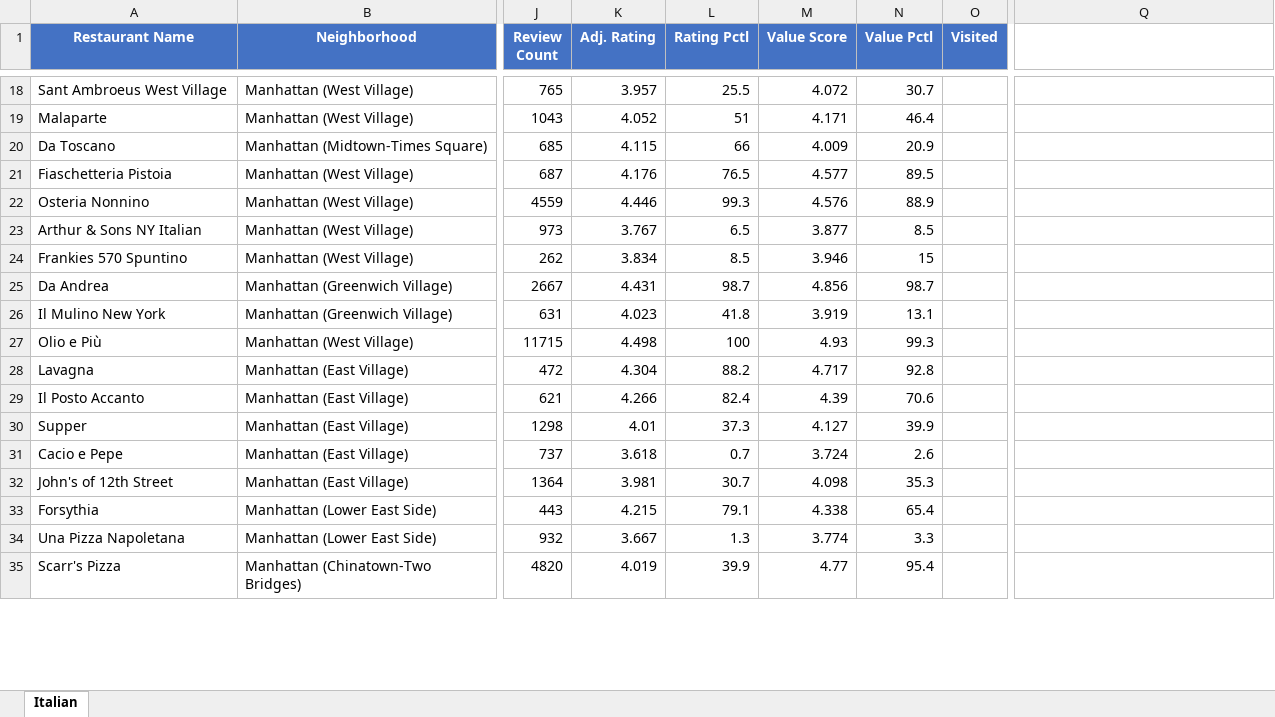
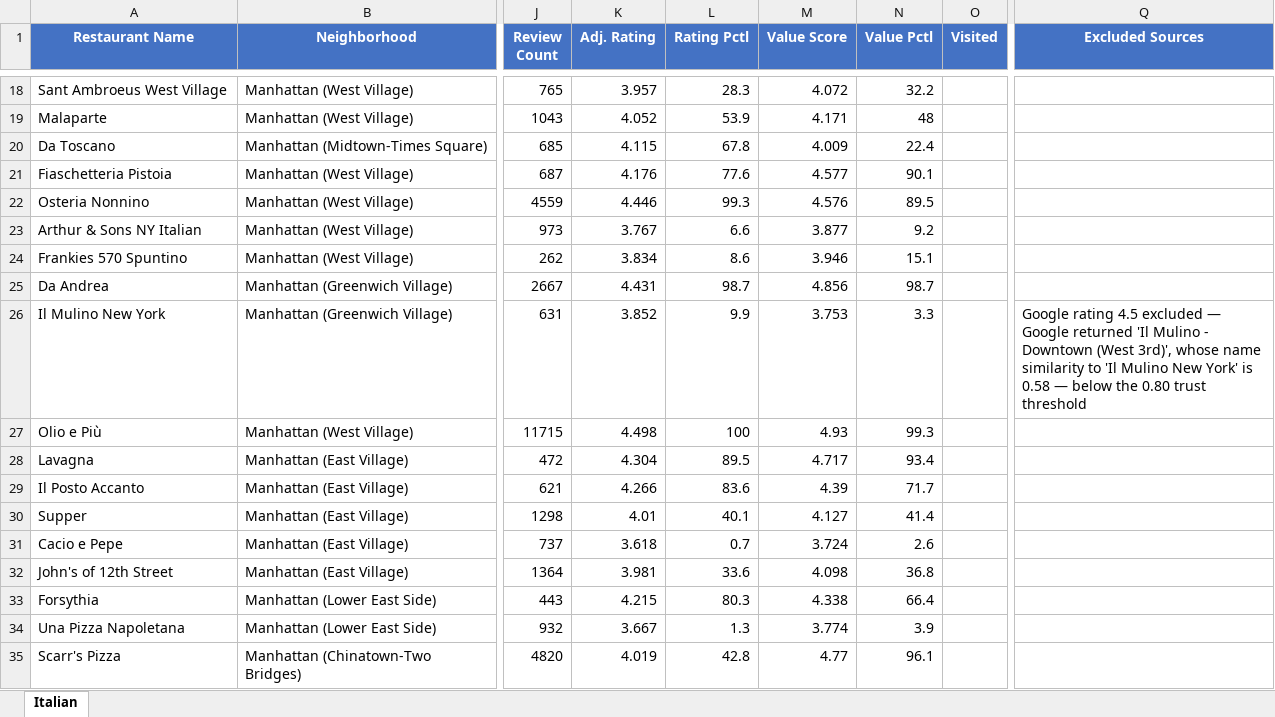
Before and after one commit to Kejjeh/omakase, an Excel workbook: Italian_Ratings.xlsx, sheet Italian, drawn as a sheet; only a part is shown, gaps mark what is left out; values as stored, in another font and other column widths than the file's, no borders; the diff covers the shown part only; the diff names each change by its address in the sheet, - before the commit and + after, or states it on an @@ line.

```diff
--- a/Italian_Ratings.xlsx (sheet Italian)
+++ b/Italian_Ratings.xlsx (sheet Italian)
-Q1: (empty)
+Q1: Excluded Sources
-Q1 fill: none
+Q1 fill: #4472C4
-L18 (Rating Pctl): 25.5
+L18 (Rating Pctl): 28.3
-N18 (Value Pctl): 30.7
+N18 (Value Pctl): 32.2
-L19 (Rating Pctl): 51
+L19 (Rating Pctl): 53.9
-N19 (Value Pctl): 46.4
+N19 (Value Pctl): 48
-L20 (Rating Pctl): 66
+L20 (Rating Pctl): 67.8
-N20 (Value Pctl): 20.9
+N20 (Value Pctl): 22.4
-L21 (Rating Pctl): 76.5
+L21 (Rating Pctl): 77.6
-N21 (Value Pctl): 89.5
+N21 (Value Pctl): 90.1
-N22 (Value Pctl): 88.9
+N22 (Value Pctl): 89.5
-L23 (Rating Pctl): 6.5
+L23 (Rating Pctl): 6.6
-N23 (Value Pctl): 8.5
+N23 (Value Pctl): 9.2
-L24 (Rating Pctl): 8.5
+L24 (Rating Pctl): 8.6
-N24 (Value Pctl): 15
+N24 (Value Pctl): 15.1
-K26 (Adj. Rating): 4.023
+K26 (Adj. Rating): 3.852
-L26 (Rating Pctl): 41.8
+L26 (Rating Pctl): 9.9
-M26 (Value Score): 3.919
+M26 (Value Score): 3.753
-N26 (Value Pctl): 13.1
+N26 (Value Pctl): 3.3
-Q26 (Excluded Sources): (empty)
+Q26 (Excluded Sources): Google rating 4.5 excluded — Google returned 'Il Mulino - Downtown (West 3rd)', whose name similarity to 'Il Mulino New York' is 0.58 — below the 0.80 trust threshold
-L28 (Rating Pctl): 88.2
+L28 (Rating Pctl): 89.5
-N28 (Value Pctl): 92.8
+N28 (Value Pctl): 93.4
-L29 (Rating Pctl): 82.4
+L29 (Rating Pctl): 83.6
-N29 (Value Pctl): 70.6
+N29 (Value Pctl): 71.7
-L30 (Rating Pctl): 37.3
+L30 (Rating Pctl): 40.1
-N30 (Value Pctl): 39.9
+N30 (Value Pctl): 41.4
-L32 (Rating Pctl): 30.7
+L32 (Rating Pctl): 33.6
-N32 (Value Pctl): 35.3
+N32 (Value Pctl): 36.8
-L33 (Rating Pctl): 79.1
+L33 (Rating Pctl): 80.3
-N33 (Value Pctl): 65.4
+N33 (Value Pctl): 66.4
-N34 (Value Pctl): 3.3
+N34 (Value Pctl): 3.9
-L35 (Rating Pctl): 39.9
+L35 (Rating Pctl): 42.8
-N35 (Value Pctl): 95.4
+N35 (Value Pctl): 96.1
```
Also changed, not shown: 275 edited cells elsewhere in this sheet, Kensington_Ratings.xlsx, Omakase_Ratings.xlsx, 9 other files.
